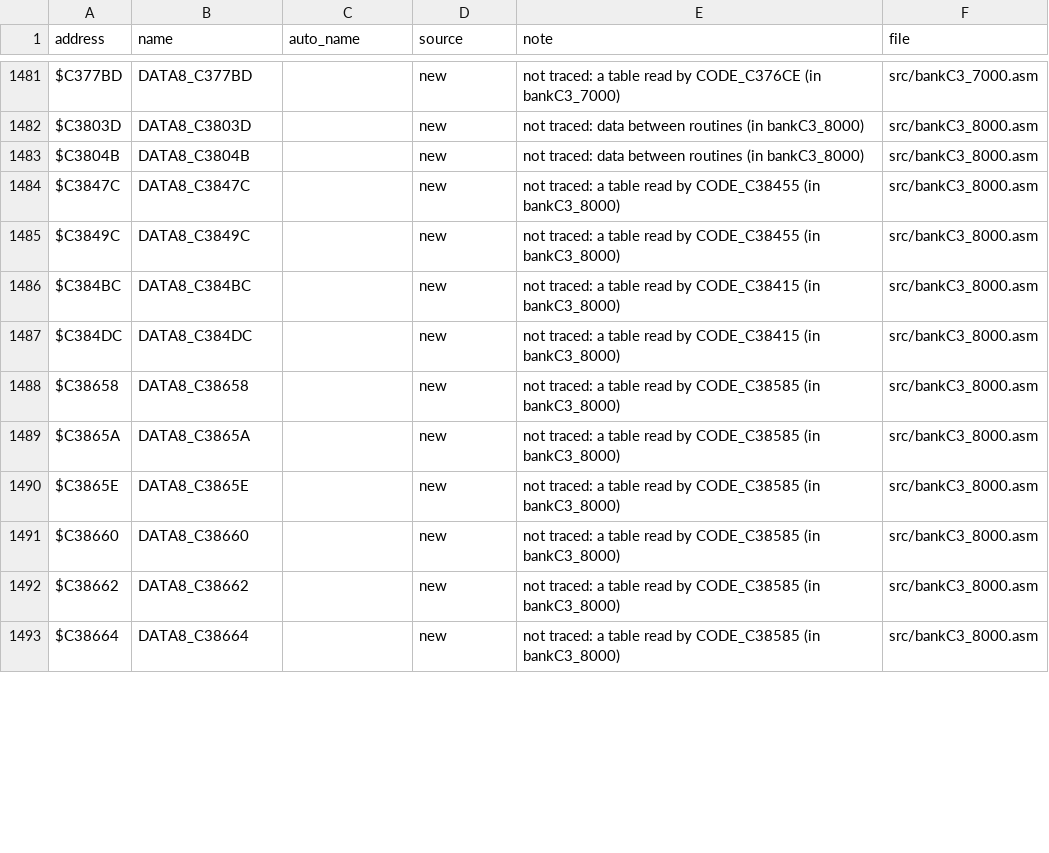
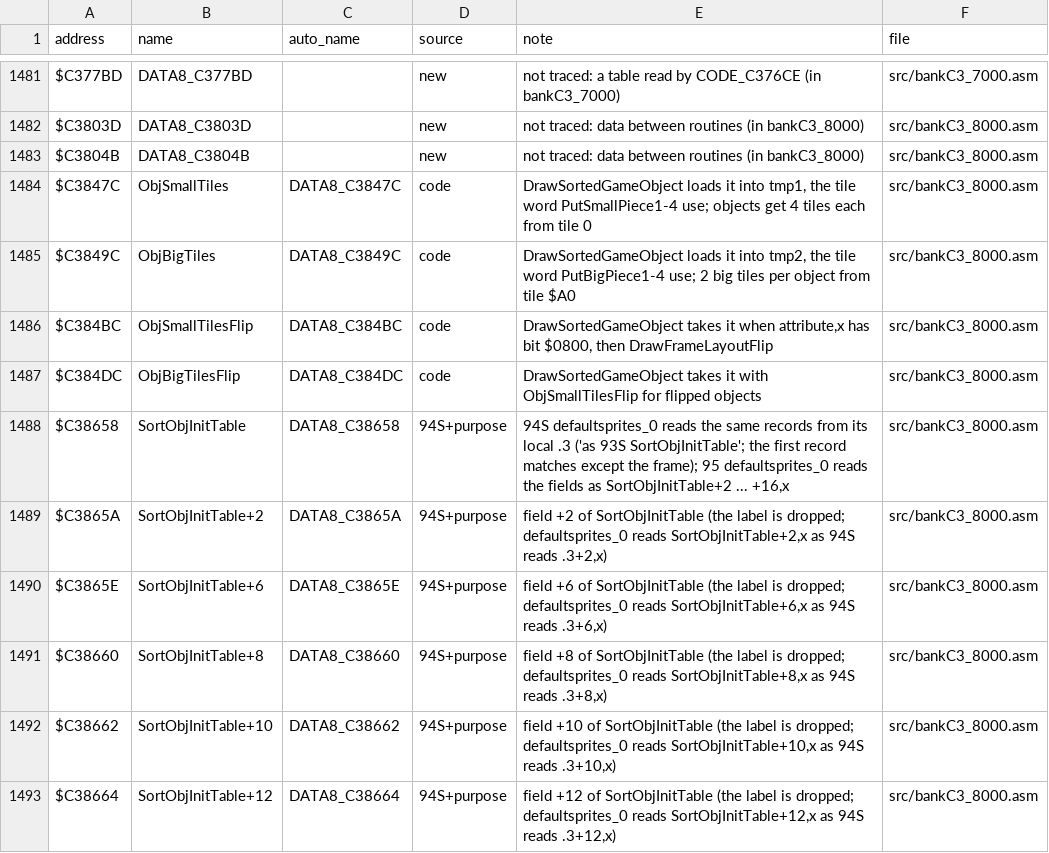
Before and after one commit to Mhopkinsinc/NHL95SNES, a CSV file: docs/name_map.csv, drawn as a sheet; only a part is shown, gaps mark what is left out; the diff covers the shown part only.

```diff
--- a/docs/name_map.csv
+++ b/docs/name_map.csv
@@ -1483,11 +1483,11 @@ $C3803D,DATA8_C3803D,,new,"not traced: data between routines (in bankC3_8000)",s
 $C3804B,DATA8_C3804B,,new,"not traced: data between routines (in bankC3_8000)",src/bankC3_8000.asm
-$C3847C,DATA8_C3847C,,new,"not traced: a table read by CODE_C38455 (in bankC3_8000)",src/bankC3_8000.asm
-$C3849C,DATA8_C3849C,,new,"not traced: a table read by CODE_C38455 (in bankC3_8000)",src/bankC3_8000.asm
-$C384BC,DATA8_C384BC,,new,"not traced: a table read by CODE_C38415 (in bankC3_8000)",src/bankC3_8000.asm
-$C384DC,DATA8_C384DC,,new,"not traced: a table read by CODE_C38415 (in bankC3_8000)",src/bankC3_8000.asm
-$C38658,DATA8_C38658,,new,"not traced: a table read by CODE_C38585 (in bankC3_8000)",src/bankC3_8000.asm
-$C3865A,DATA8_C3865A,,new,"not traced: a table read by CODE_C38585 (in bankC3_8000)",src/bankC3_8000.asm
-$C3865E,DATA8_C3865E,,new,"not traced: a table read by CODE_C38585 (in bankC3_8000)",src/bankC3_8000.asm
-$C38660,DATA8_C38660,,new,"not traced: a table read by CODE_C38585 (in bankC3_8000)",src/bankC3_8000.asm
-$C38662,DATA8_C38662,,new,"not traced: a table read by CODE_C38585 (in bankC3_8000)",src/bankC3_8000.asm
-$C38664,DATA8_C38664,,new,"not traced: a table read by CODE_C38585 (in bankC3_8000)",src/bankC3_8000.asm
+$C3847C,ObjSmallTiles,DATA8_C3847C,code,"DrawSortedGameObject loads it into tmp1, the tile word PutSmallPiece1-4 use; objects get 4 tiles each from tile 0",src/bankC3_8000.asm
+$C3849C,ObjBigTiles,DATA8_C3849C,code,"DrawSortedGameObject loads it into tmp2, the tile word PutBigPiece1-4 use; 2 big tiles per object from tile $A0",src/bankC3_8000.asm
+$C384BC,ObjSmallTilesFlip,DATA8_C384BC,code,"DrawSortedGameObject takes it when attribute,x has bit $0800, then DrawFrameLayoutFlip",src/bankC3_8000.asm
+$C384DC,ObjBigTilesFlip,DATA8_C384DC,code,"DrawSortedGameObject takes it with ObjSmallTilesFlip for flipped objects",src/bankC3_8000.asm
+$C38658,SortObjInitTable,DATA8_C38658,94S+purpose,"94S defaultsprites_0 reads the same records from its local .3 ('as 93S SortObjInitTable'; the first record matches except the frame); 95 defaultsprites_0 reads the fields as SortObjInitTable+2 ... +16,x",src/bankC3_8000.asm
+$C3865A,SortObjInitTable+2,DATA8_C3865A,94S+purpose,"field +2 of SortObjInitTable (the label is dropped; defaultsprites_0 reads SortObjInitTable+2,x as 94S reads .3+2,x)",src/bankC3_8000.asm
+$C3865E,SortObjInitTable+6,DATA8_C3865E,94S+purpose,"field +6 of SortObjInitTable (the label is dropped; defaultsprites_0 reads SortObjInitTable+6,x as 94S reads .3+6,x)",src/bankC3_8000.asm
+$C38660,SortObjInitTable+8,DATA8_C38660,94S+purpose,"field +8 of SortObjInitTable (the label is dropped; defaultsprites_0 reads SortObjInitTable+8,x as 94S reads .3+8,x)",src/bankC3_8000.asm
+$C38662,SortObjInitTable+10,DATA8_C38662,94S+purpose,"field +10 of SortObjInitTable (the label is dropped; defaultsprites_0 reads SortObjInitTable+10,x as 94S reads .3+10,x)",src/bankC3_8000.asm
+$C38664,SortObjInitTable+12,DATA8_C38664,94S+purpose,"field +12 of SortObjInitTable (the label is dropped; defaultsprites_0 reads SortObjInitTable+12,x as 94S reads .3+12,x)",src/bankC3_8000.asm
```
Also changed, not shown: 12 edited cells elsewhere in this file, 1 other file.
